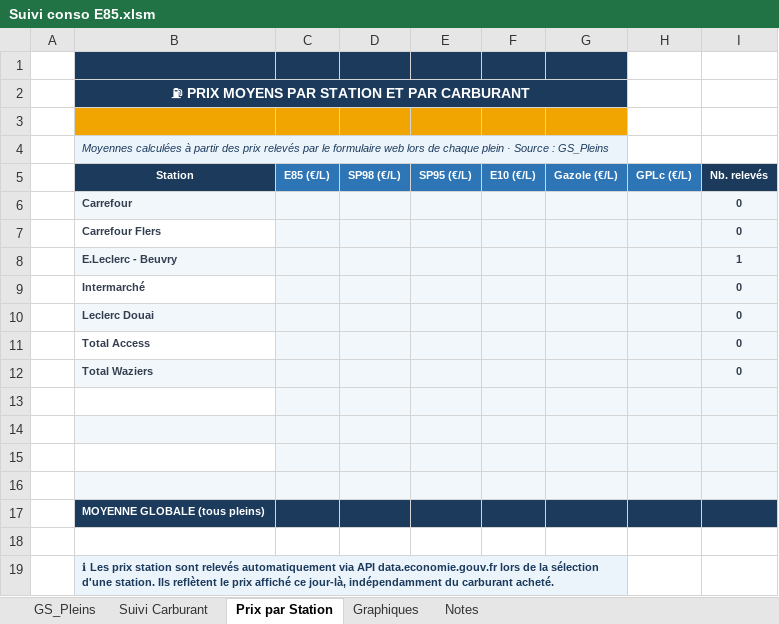
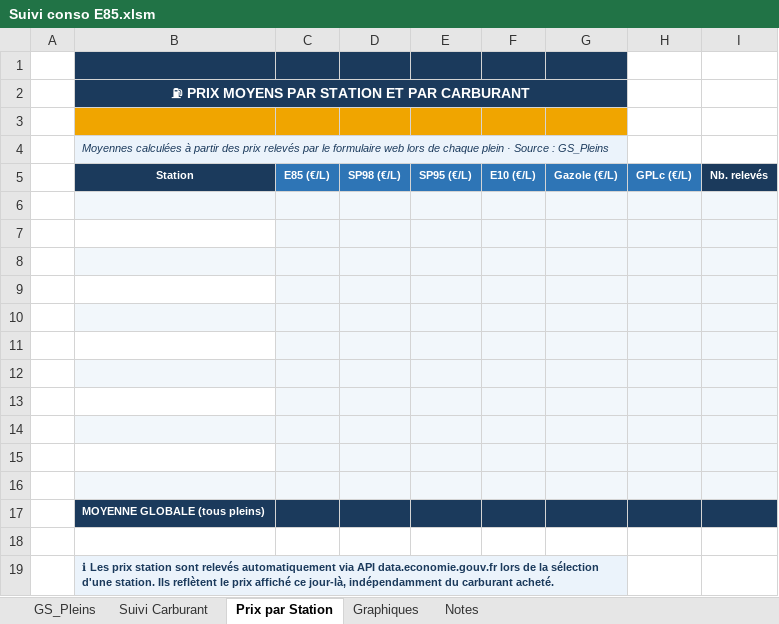
Before and after one commit to fdaubercy/suivi-conso-carburant, an Excel workbook: Suivi conso E85.xlsm, sheet Prix par Station, drawn as a sheet; values as stored, in another font and other column widths than the file's, no borders; the diff names each change by its address in the sheet, - before the commit and + after, or states it on an @@ line.

```diff
--- a/Suivi conso E85.xlsm (sheet Prix par Station)
+++ b/Suivi conso E85.xlsm (sheet Prix par Station)
-row 6:  | Carrefour |  |  |  |  |  |  | 0
+row 6: (empty)
-row 7:  | Carrefour Flers |  |  |  |  |  |  | 0
+row 7: (empty)
-row 8:  | E.Leclerc - Beuvry |  |  |  |  |  |  | 1
+row 8: (empty)
-row 9:  | Intermarché |  |  |  |  |  |  | 0
+row 9: (empty)
-row 10:  | Leclerc Douai |  |  |  |  |  |  | 0
+row 10: (empty)
-row 11:  | Total Access |  |  |  |  |  |  | 0
+row 11: (empty)
-row 12:  | Total Waziers |  |  |  |  |  |  | 0
+row 12: (empty)
```
Also changed, not shown: sheet GS_Pleins, sheet Notes, sheet Suivi Carburant, 15 other files.
